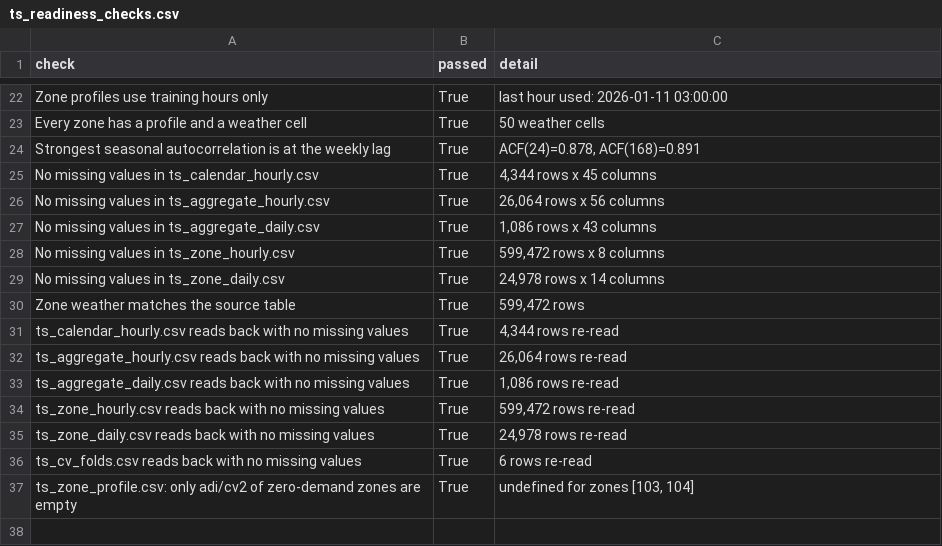
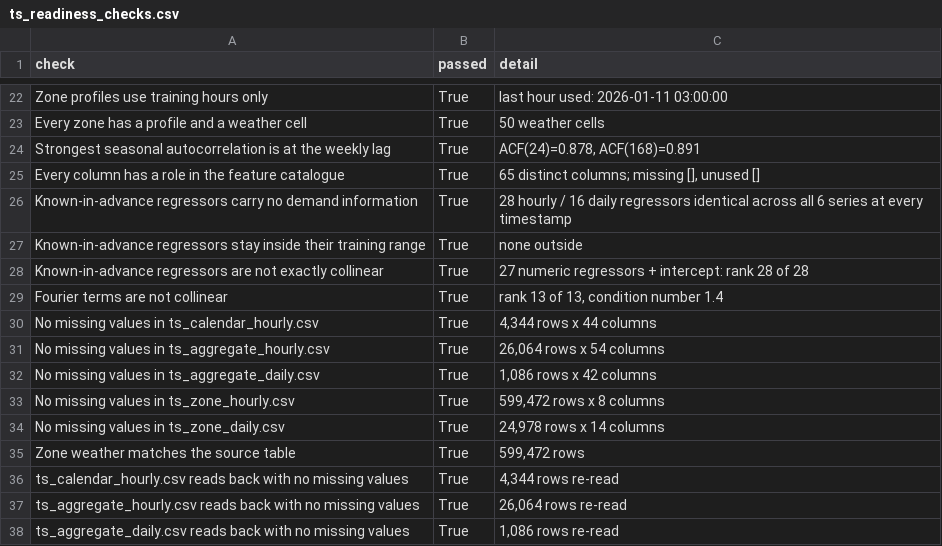
Before and after one commit to BA-CapstoneProject-12/nyc-taxi-demand-forecasting, a CSV file: data/processed/time_series/ts_readiness_checks.csv, drawn as a sheet; only a part is shown, gaps mark what is left out; the shorter side is filled out with more unchanged rows.

```diff
--- a/data/processed/time_series/ts_readiness_checks.csv
+++ b/data/processed/time_series/ts_readiness_checks.csv
@@ -24,5 +24,10 @@ Every zone has a profile and a weather cell,True,50 weather cells
 Strongest seasonal autocorrelation is at the weekly lag,True,"ACF(24)=0.878, ACF(168)=0.891"
-No missing values in ts_calendar_hourly.csv,True,"4,344 rows x 45 columns"
-No missing values in ts_aggregate_hourly.csv,True,"26,064 rows x 56 columns"
-No missing values in ts_aggregate_daily.csv,True,"1,086 rows x 43 columns"
+Every column has a role in the feature catalogue,True,"65 distinct columns; missing [], unused []"
+Known-in-advance regressors carry no demand information,True,28 hourly / 16 daily regressors identical across all 6 series at every timestamp
+Known-in-advance regressors stay inside their training range,True,none outside
+Known-in-advance regressors are not exactly collinear,True,27 numeric regressors + intercept: rank 28 of 28
+Fourier terms are not collinear,True,"rank 13 of 13, condition number 1.4"
+No missing values in ts_calendar_hourly.csv,True,"4,344 rows x 44 columns"
+No missing values in ts_aggregate_hourly.csv,True,"26,064 rows x 54 columns"
+No missing values in ts_aggregate_daily.csv,True,"1,086 rows x 42 columns"
 No missing values in ts_zone_hourly.csv,True,"599,472 rows x 8 columns"
```
Also changed, not shown: data/processed/time_series/ts_aggregate_daily.csv, 3 other files.
